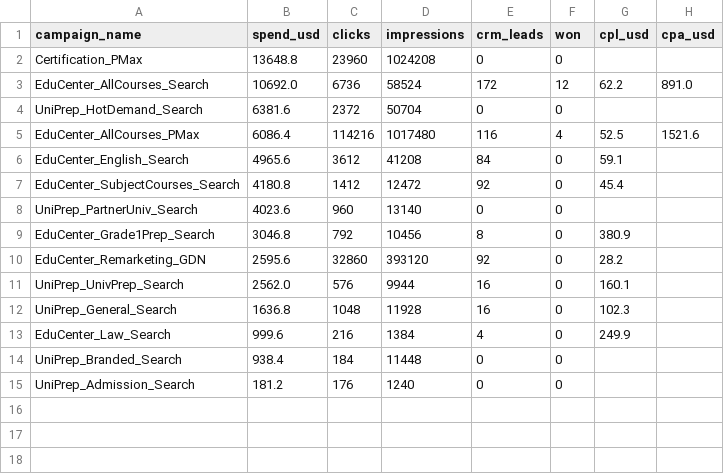
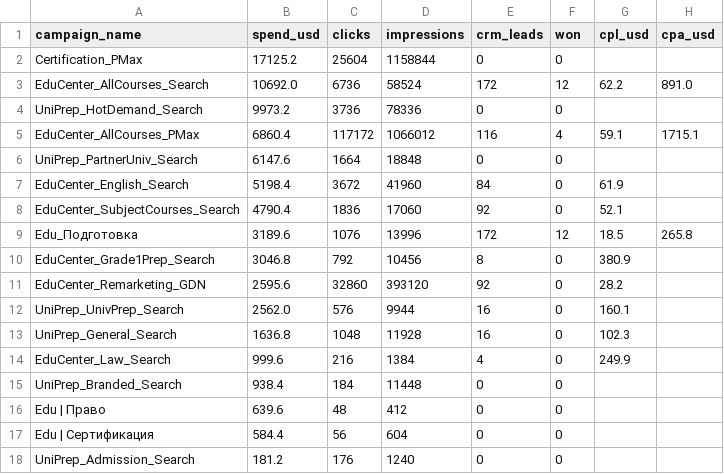
Before and after one commit to l-olen/analytics-portfolio, a CSV file: clinic-marketing-analytics/dashboards/csv_demo/education_ads_campaigns.csv, drawn as a sheet.

Commit message:
education case: срезы аудитории и креативов по теме
- ETL: ads_demographics (возраст/пол) и ads_creative_assets (RSA)
  для Bunker/education, ~1.5 года истории
- sql/04_audience_creative_education.sql: CTR/CVR по возрасту, полу,
  тренд по месяцам, CTR по теме сообщения
- anonymize_csv.py: правила для новых срезов (×4 volume, headlines_n
  не масштабируется — это счётчик реальных креативов, не объём)
- upload_to_sheets.py: новые вкладки audience/creative_themes
- powerbi_education_guide.md: страница 5 (Audience & Creative)
- campaign_map_local.py: исправлен regex — пропускал утечку вида
  "Bunker_Название" из-за \b на границе с "_"

```diff
--- a/clinic-marketing-analytics/dashboards/csv_demo/education_ads_campaigns.csv
+++ b/clinic-marketing-analytics/dashboards/csv_demo/education_ads_campaigns.csv
@@ -1,9 +1,10 @@
 campaign_name,spend_usd,clicks,impressions,crm_leads,won,cpl_usd,cpa_usd
-Certification_PMax,13648.8,23960,1024208,0,0,,
+Certification_PMax,17125.2,25604,1158844,0,0,,
 EduCenter_AllCourses_Search,10692.0,6736,58524,172,12,62.2,891.0
-UniPrep_HotDemand_Search,6381.6,2372,50704,0,0,,
-EduCenter_AllCourses_PMax,6086.4,114216,1017480,116,4,52.5,1521.6
-EduCenter_English_Search,4965.6,3612,41208,84,0,59.1,
-EduCenter_SubjectCourses_Search,4180.8,1412,12472,92,0,45.4,
-UniPrep_PartnerUniv_Search,4023.6,960,13140,0,0,,
+UniPrep_HotDemand_Search,9973.2,3736,78336,0,0,,
+EduCenter_AllCourses_PMax,6860.4,117172,1066012,116,4,59.1,1715.1
+UniPrep_PartnerUniv_Search,6147.6,1664,18848,0,0,,
+EduCenter_English_Search,5198.4,3672,41960,84,0,61.9,
+EduCenter_SubjectCourses_Search,4790.4,1836,17060,92,0,52.1,
+Edu_Подготовка,3189.6,1076,13996,172,12,18.5,265.8
 EduCenter_Grade1Prep_Search,3046.8,792,10456,8,0,380.9,
@@ -14,2 +15,4 @@ EduCenter_Law_Search,999.6,216,1384,4,0,249.9,
 UniPrep_Branded_Search,938.4,184,11448,0,0,,
+Edu | Право,639.6,48,412,0,0,,
+Edu | Сертификация,584.4,56,604,0,0,,
 UniPrep_Admission_Search,181.2,176,1240,0,0,,
```
Also changed, not shown: clinic-marketing-analytics/dashboards/csv_demo/education_ads_monthly.csv, 8 other files.
